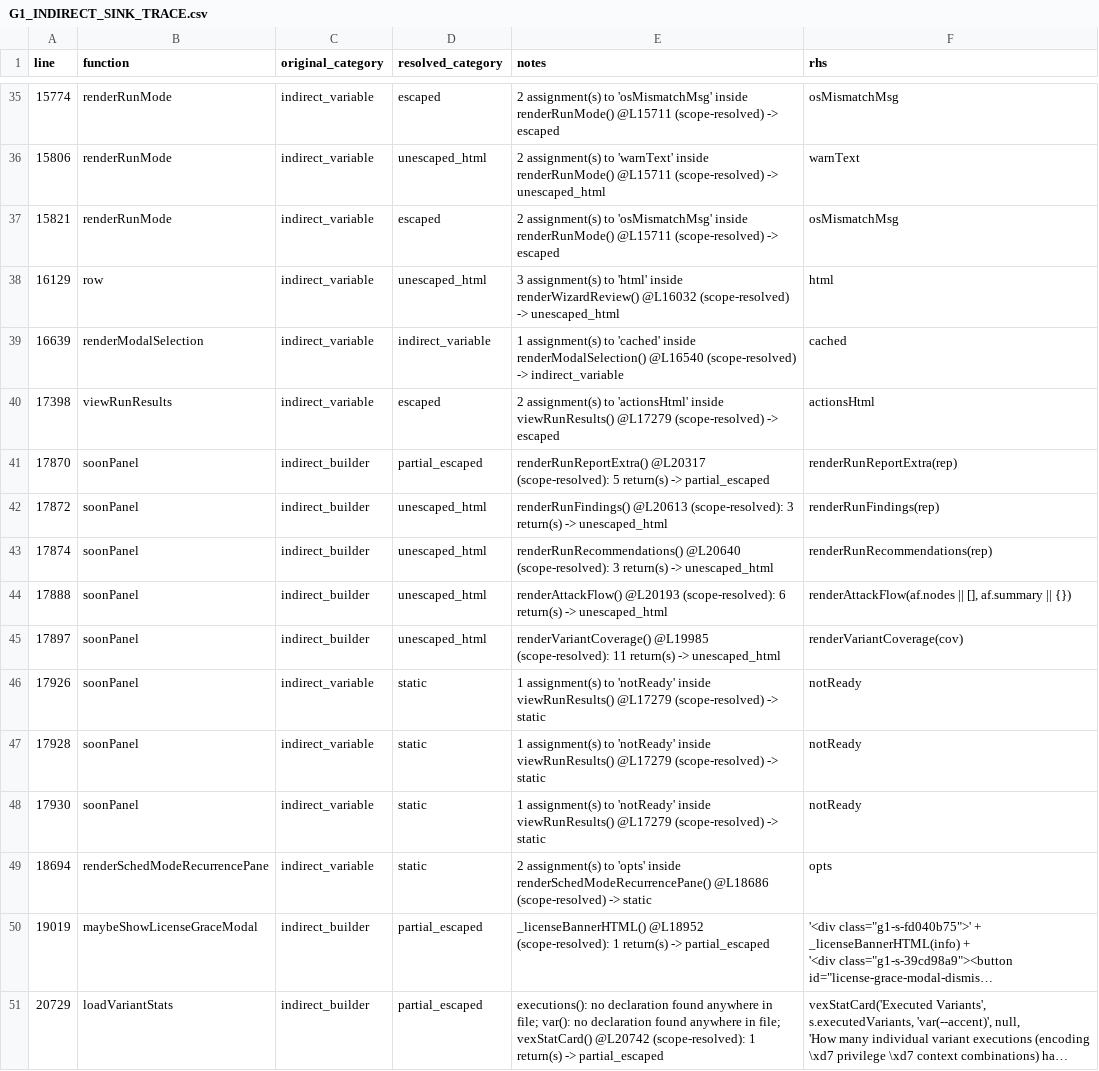
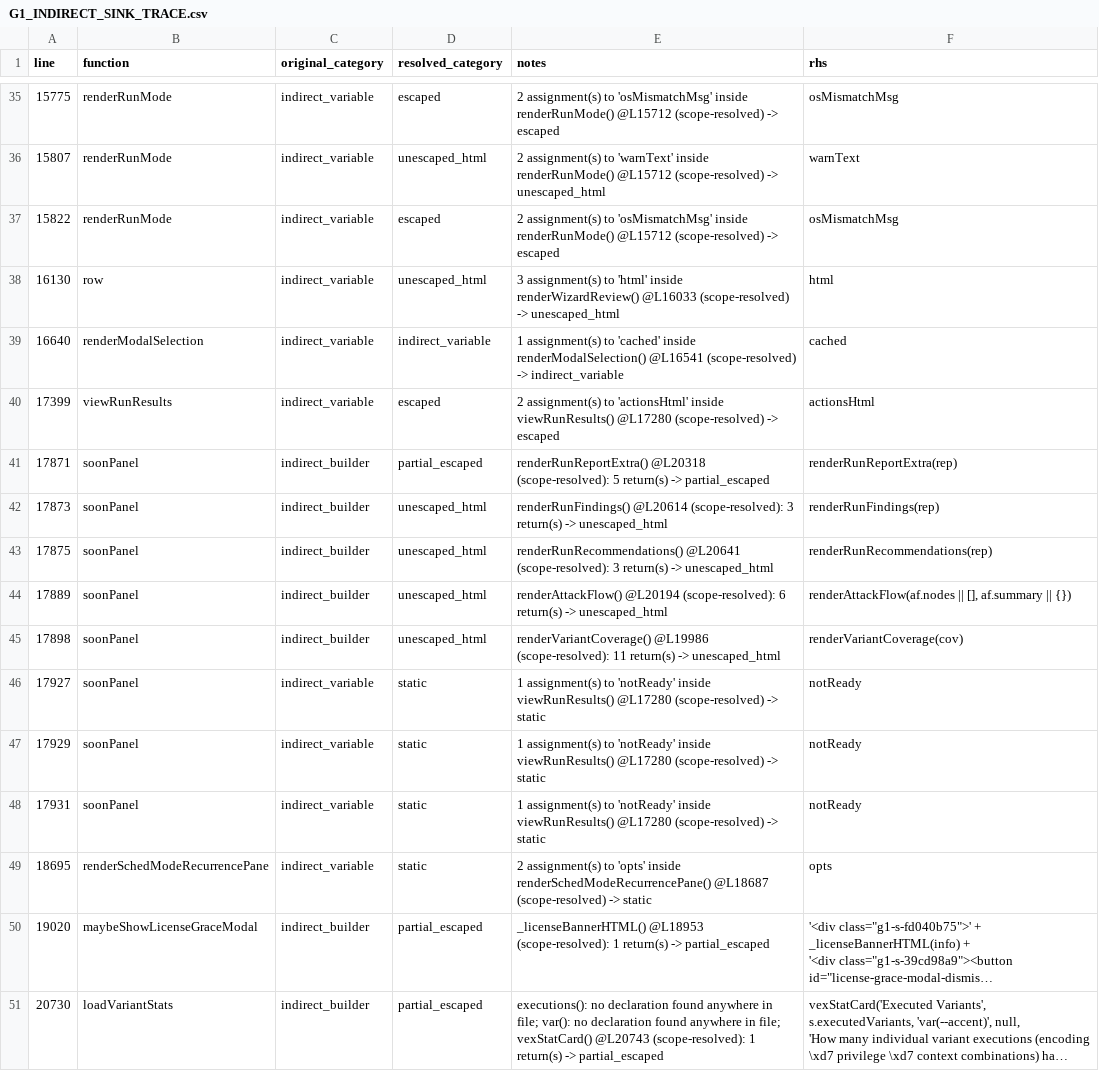
Before and after one commit to mhsse213es/BAS, a CSV file: security/g1/G1_INDIRECT_SINK_TRACE.csv, drawn as a sheet; only a part is shown, gaps mark what is left out; long unchanged cells end in …; the diff covers the shown part only; the diff names each change by its address in the sheet, - before the commit and + after, or states it on an @@ line.

```diff
--- a/security/g1/G1_INDIRECT_SINK_TRACE.csv
+++ b/security/g1/G1_INDIRECT_SINK_TRACE.csv
-A35 (line): 15774
+A35 (line): 15775
-E35 (notes): …inside renderRunMode() @L15711 (scope-resolved) ->…
+E35 (notes): …inside renderRunMode() @L15712 (scope-resolved) ->…
-A36 (line): 15806
+A36 (line): 15807
-E36 (notes): …inside renderRunMode() @L15711 (scope-resolved) ->…
+E36 (notes): …inside renderRunMode() @L15712 (scope-resolved) ->…
-A37 (line): 15821
+A37 (line): 15822
-E37 (notes): …inside renderRunMode() @L15711 (scope-resolved) ->…
+E37 (notes): …inside renderRunMode() @L15712 (scope-resolved) ->…
-A38 (line): 16129
+A38 (line): 16130
-E38 (notes): …inside renderWizardReview() @L16032 (scope-resolved) ->…
+E38 (notes): …inside renderWizardReview() @L16033 (scope-resolved) ->…
-A39 (line): 16639
+A39 (line): 16640
-E39 (notes): …inside renderModalSelection() @L16540 (scope-resolved) ->…
+E39 (notes): …inside renderModalSelection() @L16541 (scope-resolved) ->…
-A40 (line): 17398
+A40 (line): 17399
-E40 (notes): …inside viewRunResults() @L17279 (scope-resolved) ->…
+E40 (notes): …inside viewRunResults() @L17280 (scope-resolved) ->…
-A41 (line): 17870
+A41 (line): 17871
-E41 (notes): renderRunReportExtra() @L20317 (scope-resolved): 5…
+E41 (notes): renderRunReportExtra() @L20318 (scope-resolved): 5…
-A42 (line): 17872
+A42 (line): 17873
-E42 (notes): renderRunFindings() @L20613 (scope-resolved): 3…
+E42 (notes): renderRunFindings() @L20614 (scope-resolved): 3…
-A43 (line): 17874
+A43 (line): 17875
-E43 (notes): renderRunRecommendations() @L20640 (scope-resolved): 3…
+E43 (notes): renderRunRecommendations() @L20641 (scope-resolved): 3…
-A44 (line): 17888
+A44 (line): 17889
-E44 (notes): renderAttackFlow() @L20193 (scope-resolved): 6…
+E44 (notes): renderAttackFlow() @L20194 (scope-resolved): 6…
-A45 (line): 17897
+A45 (line): 17898
-E45 (notes): renderVariantCoverage() @L19985 (scope-resolved): 11…
+E45 (notes): renderVariantCoverage() @L19986 (scope-resolved): 11…
-A46 (line): 17926
+A46 (line): 17927
-E46:E48 (notes): …inside viewRunResults() @L17279 (scope-resolved) ->…
+E46:E48 (notes): …inside viewRunResults() @L17280 (scope-resolved) ->…
-A47 (line): 17928
+A47 (line): 17929
-A48 (line): 17930
+A48 (line): 17931
-A49 (line): 18694
+A49 (line): 18695
-E49 (notes): …inside renderSchedModeRecurrencePane() @L18686 (scope-resolved) ->…
+E49 (notes): …inside renderSchedModeRecurrencePane() @L18687 (scope-resolved) ->…
-A50 (line): 19019
+A50 (line): 19020
-E50 (notes): _licenseBannerHTML() @L18952 (scope-resolved): 1…
+E50 (notes): _licenseBannerHTML() @L18953 (scope-resolved): 1…
-A51 (line): 20729
+A51 (line): 20730
-E51 (notes): …file; vexStatCard() @L20742 (scope-resolved): 1…
+E51 (notes): …file; vexStatCard() @L20743 (scope-resolved): 1…
```
Also changed, not shown: 75 edited cells elsewhere in this file, security/g1/G1_FINAL_CLASSIFICATION.csv, security/g1/G1_INNERHTML_SINK_INVENTORY.csv, 10 other files.
